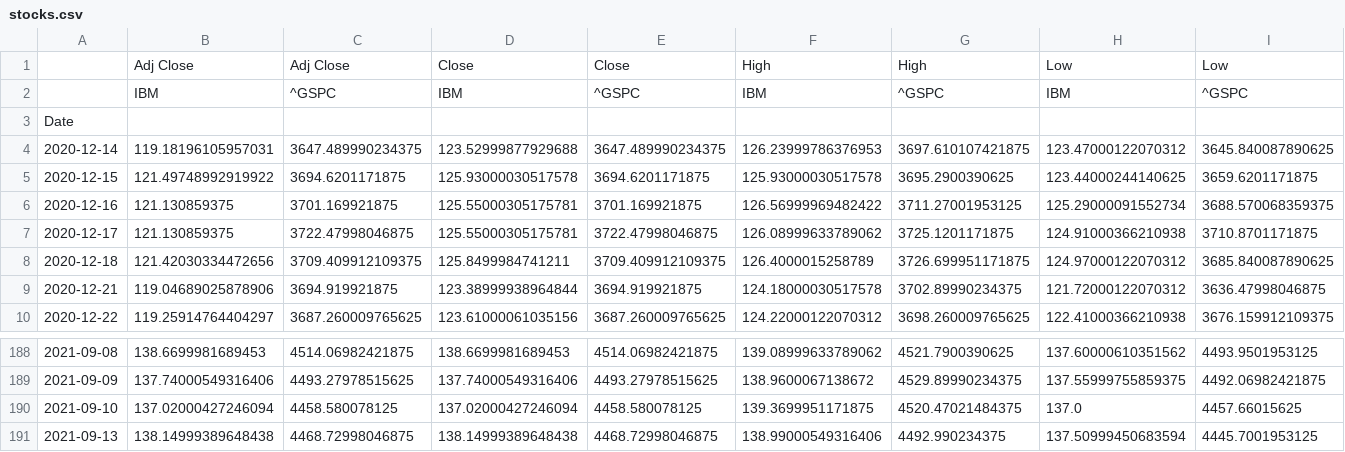
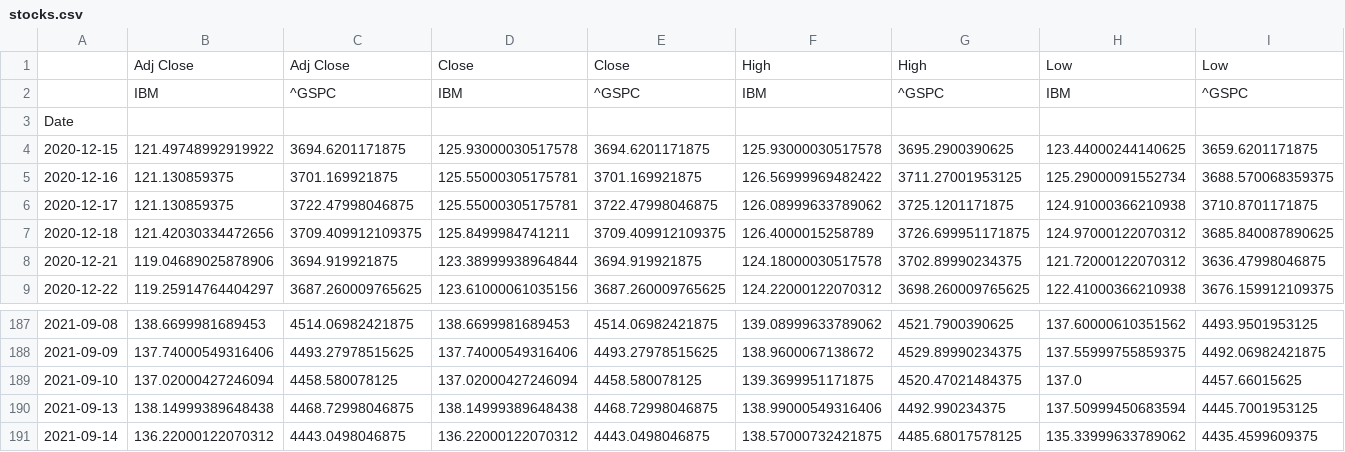
Before and after one commit to ahsamt/StockScreener, a CSV file: stocks.csv, drawn as a sheet; only a part is shown, gaps mark what is left out; removed rows and columns are numbered as before the commit, all else as after; rows hold the shown columns only; the diff names each change by its address in the sheet, - before the commit and + after, or states it on an @@ line.

```diff
--- a/stocks.csv
+++ b/stocks.csv
-row 4: 2020-12-14 | 119.18196105957031 | 3647.489990234375 | 123.52999877929688 | 3647.489990234375 | 126.23999786376953 | 3697.610107421875 | 123.47000122070312 | 3645.840087890625
+row 191: 2021-09-14 | 136.22000122070312 | 4443.0498046875 | 136.22000122070312 | 4443.0498046875 | 138.57000732421875 | 4485.68017578125 | 135.33999633789062 | 4435.4599609375
```
Also changed, not shown: close.csv, 5 other files.
